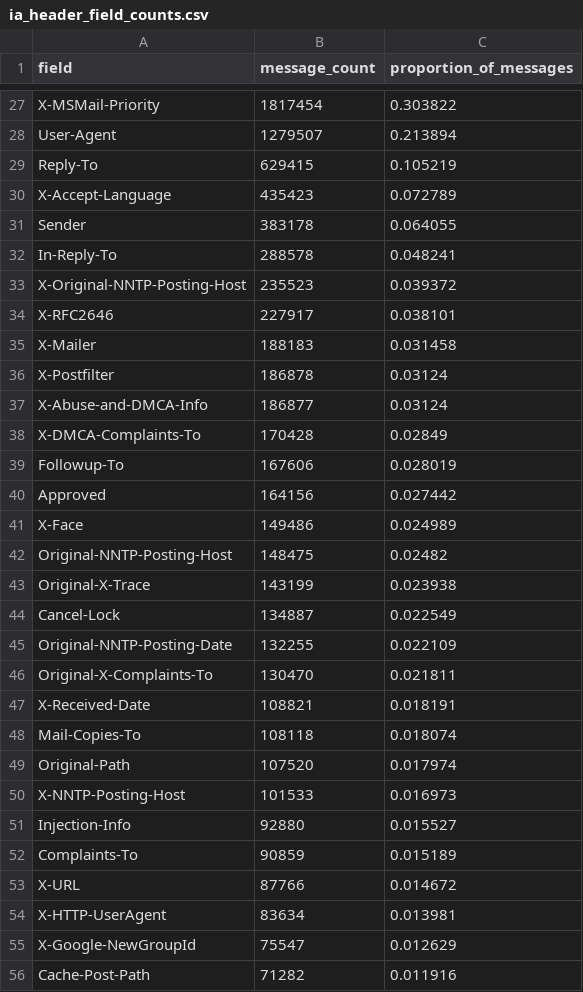
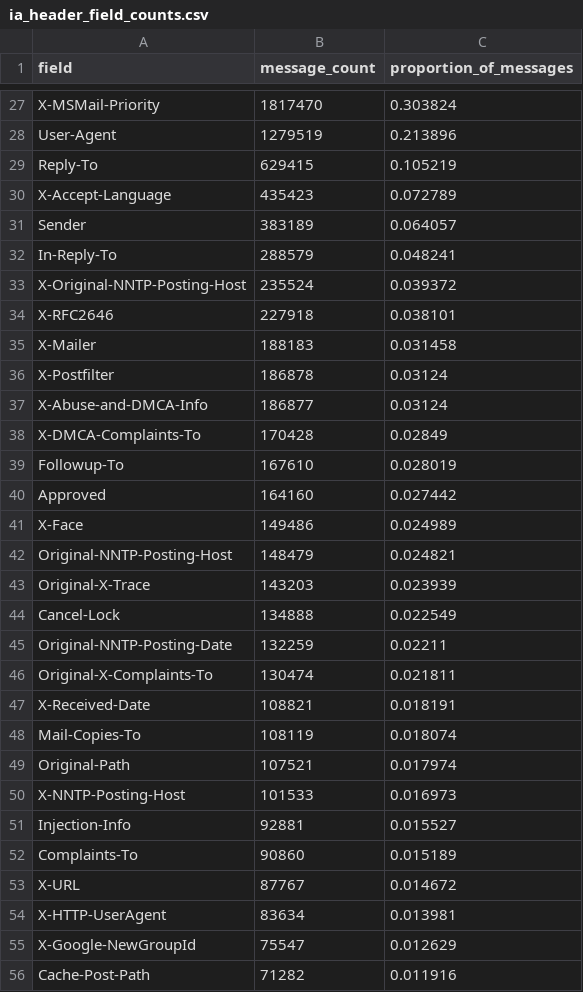
Before and after one commit to NationalLibraryOfNorway/norwegian_usenet, a CSV file: data/output/01_extract_and_parse_usenet_data/ia_header_field_counts.csv, drawn as a sheet; only a part is shown, gaps mark what is left out; the diff covers the shown part only; the diff names each change by its address in the sheet, - before the commit and + after, or states it on an @@ line.

```diff
--- a/data/output/01_extract_and_parse_usenet_data/ia_header_field_counts.csv
+++ b/data/output/01_extract_and_parse_usenet_data/ia_header_field_counts.csv
-B27 (message_count): 1817454
+B27 (message_count): 1817470
-C27 (proportion_of_messages): 0.303822
+C27 (proportion_of_messages): 0.303824
-B28 (message_count): 1279507
+B28 (message_count): 1279519
-C28 (proportion_of_messages): 0.213894
+C28 (proportion_of_messages): 0.213896
-B31 (message_count): 383178
+B31 (message_count): 383189
-C31 (proportion_of_messages): 0.064055
+C31 (proportion_of_messages): 0.064057
-B32 (message_count): 288578
+B32 (message_count): 288579
-B33 (message_count): 235523
+B33 (message_count): 235524
-B34 (message_count): 227917
+B34 (message_count): 227918
-B39 (message_count): 167606
+B39 (message_count): 167610
-B40 (message_count): 164156
+B40 (message_count): 164160
-B42 (message_count): 148475
+B42 (message_count): 148479
-C42 (proportion_of_messages): 0.02482
+C42 (proportion_of_messages): 0.024821
-B43 (message_count): 143199
+B43 (message_count): 143203
-C43 (proportion_of_messages): 0.023938
+C43 (proportion_of_messages): 0.023939
-B44 (message_count): 134887
+B44 (message_count): 134888
-B45 (message_count): 132255
+B45 (message_count): 132259
-C45 (proportion_of_messages): 0.022109
+C45 (proportion_of_messages): 0.02211
-B46 (message_count): 130470
+B46 (message_count): 130474
-B48 (message_count): 108118
+B48 (message_count): 108119
-B49 (message_count): 107520
+B49 (message_count): 107521
-B51 (message_count): 92880
+B51 (message_count): 92881
-B52 (message_count): 90859
+B52 (message_count): 90860
-B53 (message_count): 87766
+B53 (message_count): 87767
```
Also changed, not shown: 7 added rows, 5 removed rows and 41 edited cells elsewhere in this file, 8 other files.
